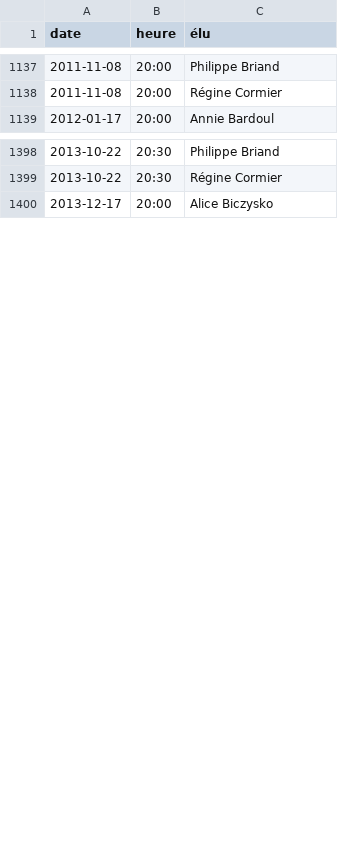
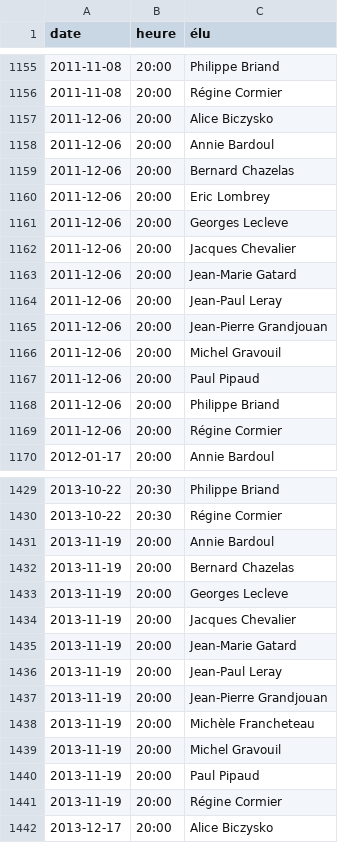
Before and after one commit to regardscitoyens/CM-chemere, a CSV file: PVs/data/presences.csv, drawn as a sheet; only a part is shown, gaps mark what is left out; the diff covers the shown part only.

```diff
--- a/PVs/data/presences.csv
+++ b/PVs/data/presences.csv
@@ -1138,2 +1156,15 @@ date,heure,élu
 2011-11-08,20:00,Régine Cormier
+2011-12-06,20:00,Alice Biczysko
+2011-12-06,20:00,Annie Bardoul
+2011-12-06,20:00,Bernard Chazelas
+2011-12-06,20:00,Eric Lombrey
+2011-12-06,20:00,Georges Lecleve
+2011-12-06,20:00,Jacques Chevalier
+2011-12-06,20:00,Jean-Marie Gatard
+2011-12-06,20:00,Jean-Paul Leray
+2011-12-06,20:00,Jean-Pierre Grandjouan
+2011-12-06,20:00,Michel Gravouil
+2011-12-06,20:00,Paul Pipaud
+2011-12-06,20:00,Philippe Briand
+2011-12-06,20:00,Régine Cormier
 2012-01-17,20:00,Annie Bardoul
@@ -1399,2 +1430,13 @@ date,heure,élu
 2013-10-22,20:30,Régine Cormier
+2013-11-19,20:00,Annie Bardoul
+2013-11-19,20:00,Bernard Chazelas
+2013-11-19,20:00,Georges Lecleve
+2013-11-19,20:00,Jacques Chevalier
+2013-11-19,20:00,Jean-Marie Gatard
+2013-11-19,20:00,Jean-Paul Leray
+2013-11-19,20:00,Jean-Pierre Grandjouan
+2013-11-19,20:00,Michèle Francheteau
+2013-11-19,20:00,Michel Gravouil
+2013-11-19,20:00,Paul Pipaud
+2013-11-19,20:00,Régine Cormier
 2013-12-17,20:00,Alice Biczysko
```
Also changed, not shown: 18 added rows elsewhere in this file, 19 other files.
